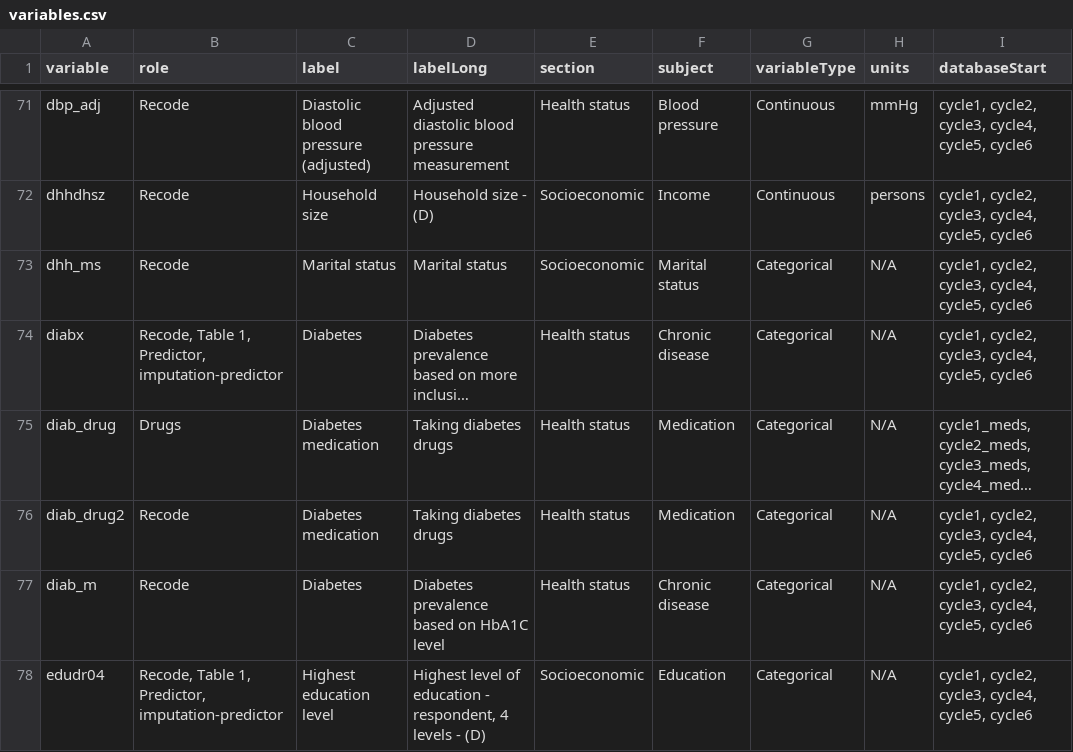
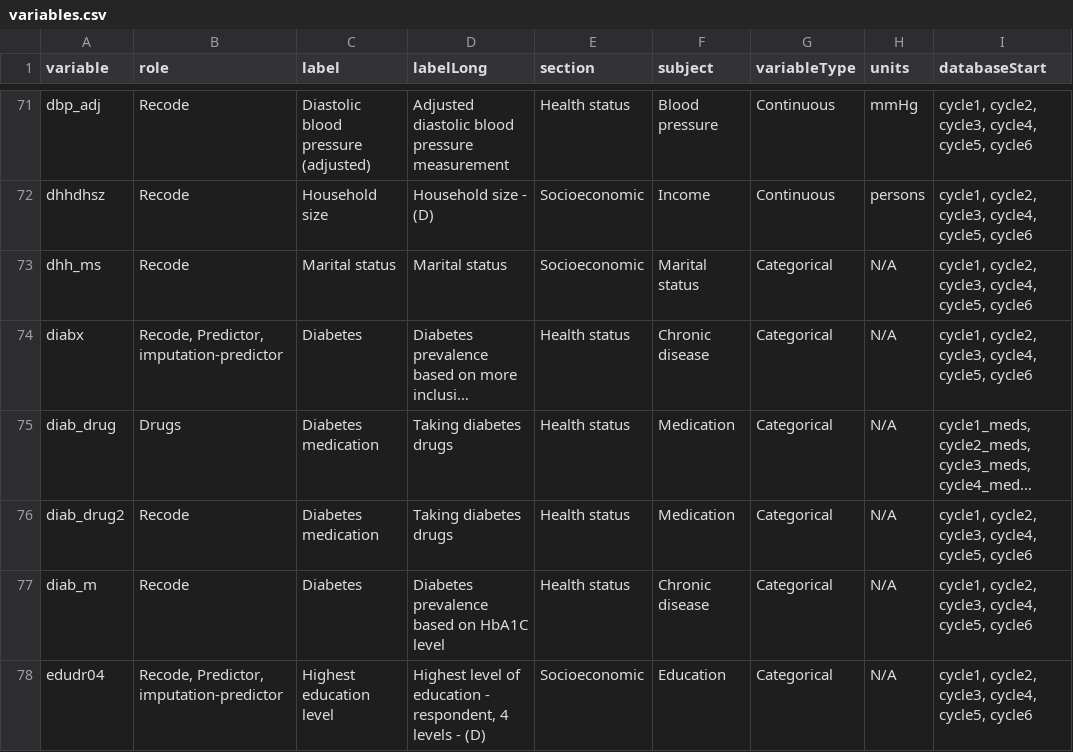
Before and after one commit to Big-Life-Lab/htnport, a CSV file: worksheets/variables.csv, drawn as a sheet; only a part is shown, gaps mark what is left out; long unchanged cells end in …; the diff covers the shown part only; the diff names each change by its address in the sheet, - before the commit and + after, or states it on an @@ line.

```diff
--- a/worksheets/variables.csv
+++ b/worksheets/variables.csv
-B74 (role): Recode, Table 1, Predictor, imputation-predictor
+B74 (role): Recode, Predictor, imputation-predictor
-B78 (role): Recode, Table 1, Predictor, imputation-predictor
+B78 (role): Recode, Predictor, imputation-predictor
```
Also changed, not shown: 20 edited cells elsewhere in this file, 11 other files.
